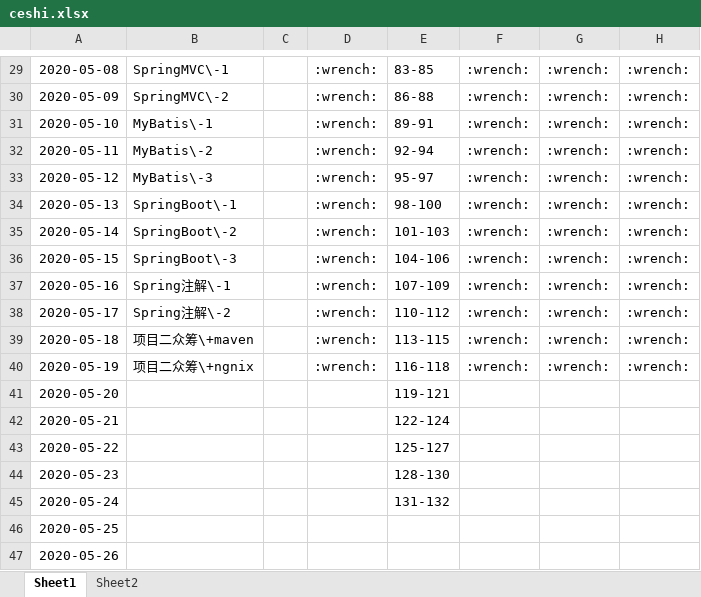
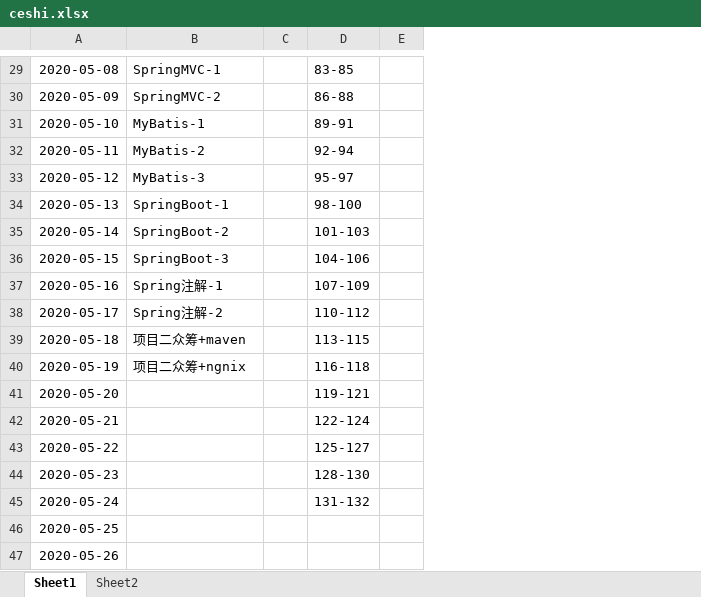
Before and after one commit to codefool0307/Codefool0307_JavaCoder, an Excel workbook: docs/ceshi.xlsx, sheet Sheet1, drawn as a sheet; only a part is shown, gaps mark what is left out; values as stored, in another font and other column widths than the file's, no borders; removed rows and columns are numbered as before the commit, all else as after; the diff covers the shown part only; the diff names each change by its address in the sheet, - before the commit and + after, or states it on an @@ line.

```diff
--- a/docs/ceshi.xlsx (sheet Sheet1)
+++ b/docs/ceshi.xlsx (sheet Sheet1)
-column C, empty
-column D, rows 29-40: all :wrench:
+column C, empty
-column F, rows 29-40: all :wrench:
-column G, rows 29-40: all :wrench:
-column H, rows 29-40: all :wrench:
+column E, empty
-B29: SpringMVC\-1
+B29: SpringMVC-1
-B30: SpringMVC\-2
+B30: SpringMVC-2
-B31: MyBatis\-1
+B31: MyBatis-1
-B32: MyBatis\-2
+B32: MyBatis-2
-B33: MyBatis\-3
+B33: MyBatis-3
-B34: SpringBoot\-1
+B34: SpringBoot-1
-B35: SpringBoot\-2
+B35: SpringBoot-2
-B36: SpringBoot\-3
+B36: SpringBoot-3
-B37: Spring注解\-1
+B37: Spring注解-1
-B38: Spring注解\-2
+B38: Spring注解-2
-B39: 项目二众筹\+maven
+B39: 项目二众筹+maven
-B40: 项目二众筹\+ngnix
+B40: 项目二众筹+ngnix
```
Also changed, not shown: 17 edited cells, cell formats and merged cells elsewhere in this sheet, 8 other files.
